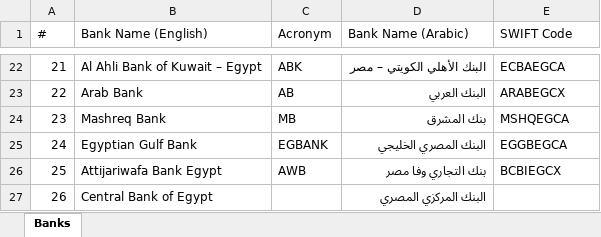
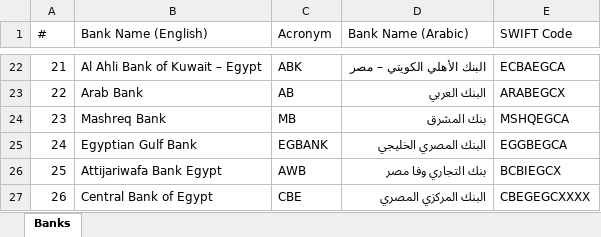
Before and after one commit to ahmedm838/bank-forms, an Excel workbook: data/Banks.xlsx, sheet Banks, drawn as a sheet; only a part is shown, gaps mark what is left out; values as stored, in another font and other column widths than the file's, no borders; the diff names each change by its address in the sheet, - before the commit and + after, or states it on an @@ line.

Commit message:
Update Banks.xlsx from Bank Forms

```diff
--- a/data/Banks.xlsx (sheet Banks)
+++ b/data/Banks.xlsx (sheet Banks)
-C27 (Acronym): (empty)
+C27 (Acronym): CBE
-E27 (SWIFT Code): (empty)
+E27 (SWIFT Code): CBEGEGCXXXX
```
